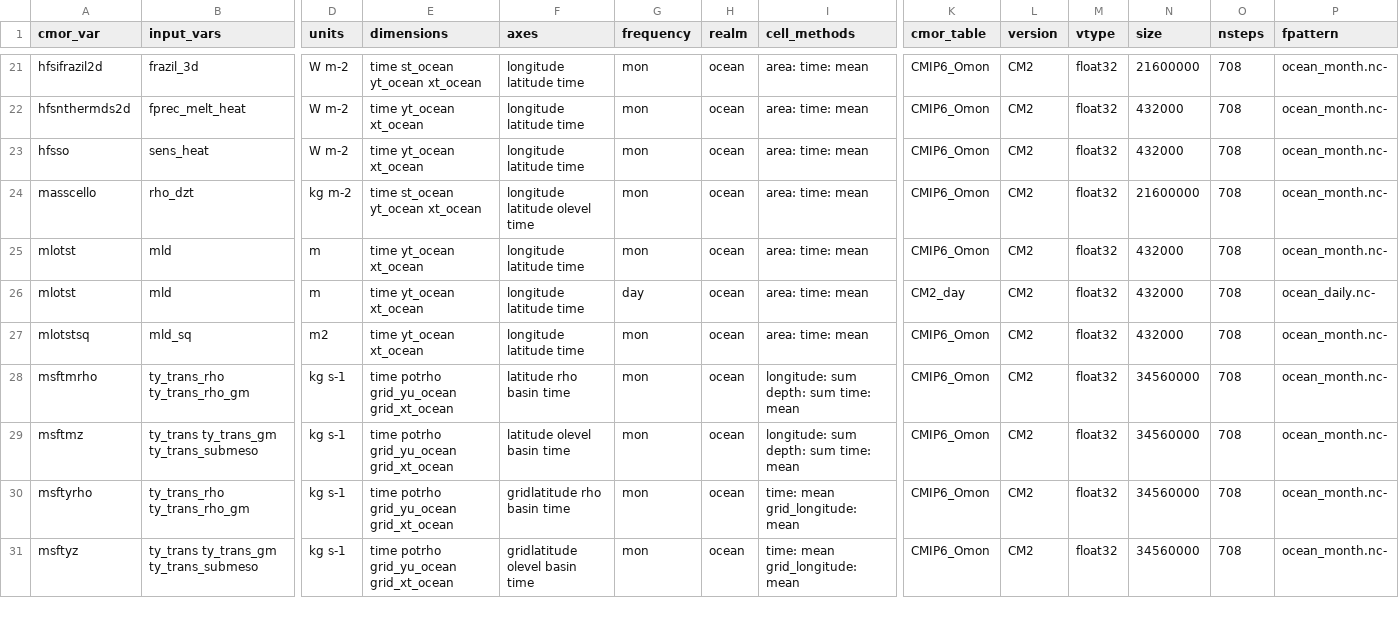
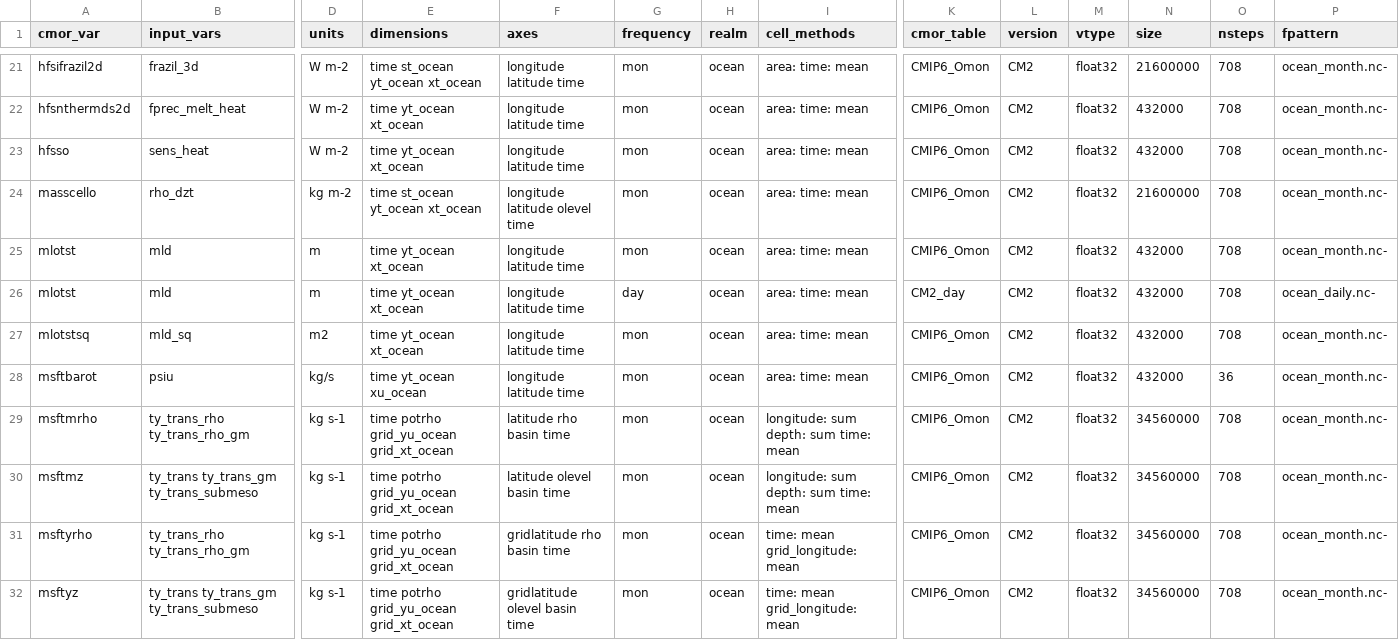
Before and after one commit to ACCESS-NRI/ACCESS-MOPPy, a CSV file: mappings/map_ocean_CM2.csv, drawn as a sheet; only a part is shown, gaps mark what is left out; rows hold the shown columns only; the diff names each change by its address in the sheet, - before the commit and + after, or states it on an @@ line.

```diff
--- a/mappings/map_ocean_CM2.csv
+++ b/mappings/map_ocean_CM2.csv
+row 28: msftbarot | psiu | kg/s | time yt_ocean xu_ocean | longitude latitude time | mon | ocean | area: time: mean | CMIP6_Omon | CM2 | float32 | 432000 | 36 | ocean_month.nc-
```
Also changed, not shown: mappings/map_atmos_CM2.csv, mappings/map_atmos_ESM1.5.csv, 8 other files.
